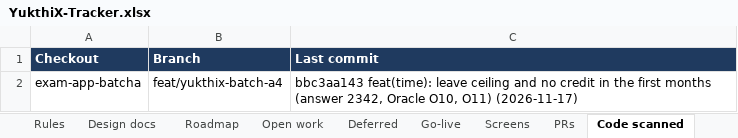
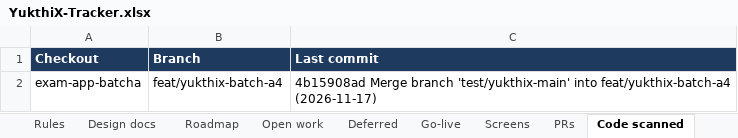
Before and after one commit to hari9495/exam-app, an Excel workbook: docs/yukthix/tracker/YukthiX-Tracker.xlsx, sheet Code scanned, drawn as a sheet; values as stored, in another font and other column widths than the file's, no borders; the diff names each change by its address in the sheet, - before the commit and + after, or states it on an @@ line.

```diff
--- a/docs/yukthix/tracker/YukthiX-Tracker.xlsx (sheet Code scanned)
+++ b/docs/yukthix/tracker/YukthiX-Tracker.xlsx (sheet Code scanned)
-C2 (Last commit): bbc3aa143 feat(time): leave ceiling and no credit in the first months (answer 2342, Oracle O10, O11) (2026-11-17)
+C2 (Last commit): 4b15908ad Merge branch 'test/yukthix-main' into feat/yukthix-batch-a4 (2026-11-17)
```
